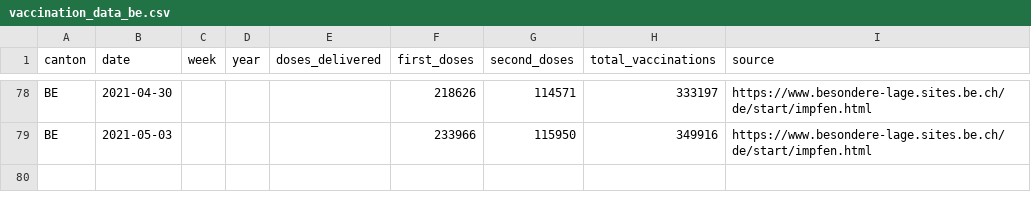
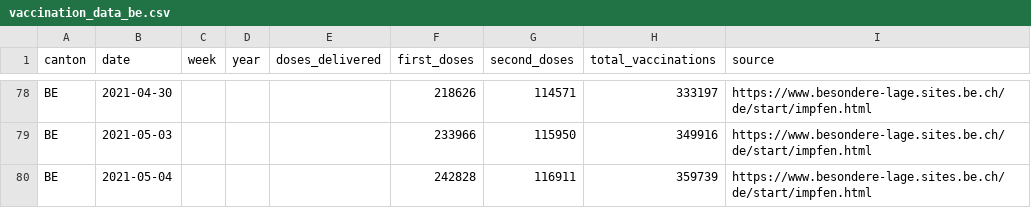
Before and after one commit to maekke/vaccination_data, a CSV file: vaccination_data_be.csv, drawn as a sheet; only a part is shown, gaps mark what is left out; the diff names each change by its address in the sheet, - before the commit and + after, or states it on an @@ line.

Commit message:
Automatic update of vaccination data

```diff
--- a/vaccination_data_be.csv
+++ b/vaccination_data_be.csv
+row 80: BE | 2021-05-04 |  |  |  | 242828 | 116911 | 359739 | https://www.besondere-lage.sites.be.ch/de/start/impfen.html
```
Also changed, not shown: vaccination_data_total.csv, vaccination_data_vd.csv.
